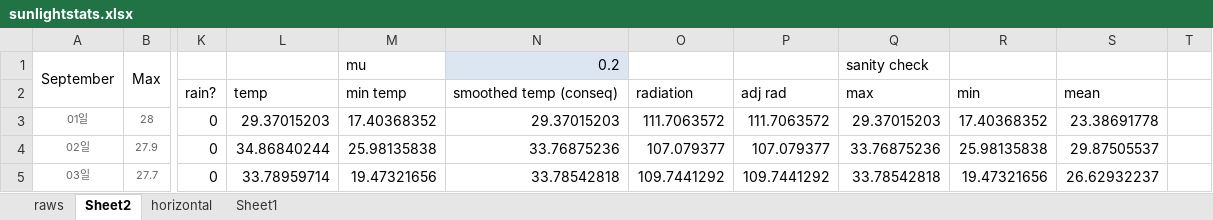
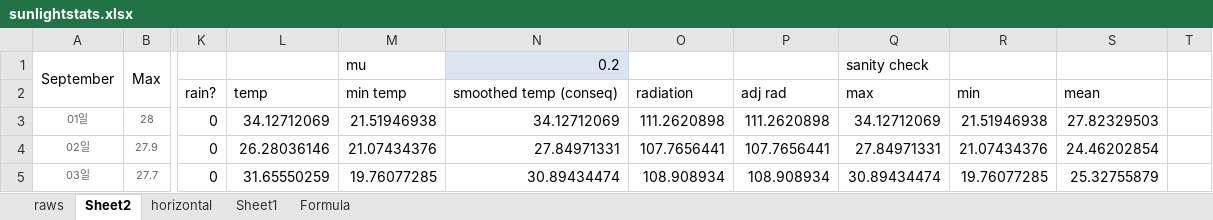
Before and after one commit to skairunner/PlantSim, an Excel workbook: Design docs/sunlightstats.xlsx, sheet Sheet2, drawn as a sheet; only a part is shown, gaps mark what is left out; values as stored, in another font and other column widths than the file's, no borders; charts and pictures not drawn; the diff covers the shown part only; the diff names each change by its address in the sheet, - before the commit and + after, or states it on an @@ line.

```diff
--- a/Design docs/sunlightstats.xlsx (sheet Sheet2)
+++ b/Design docs/sunlightstats.xlsx (sheet Sheet2)
+sheet tab: Formula
-L3: 29.37015203
+L3: 34.12712069
-M3 (mu): 17.40368352
+M3 (mu): 21.51946938
-N3 (0.2): 29.37015203
+N3 (0.2): 34.12712069
-O3: 111.7063572
+O3: 111.2620898
-P3: 111.7063572
+P3: 111.2620898
-Q3 (sanity check): 29.37015203
+Q3 (sanity check): 34.12712069
-R3: 17.40368352
+R3: 21.51946938
-S3: 23.38691778
+S3: 27.82329503
-L4: 34.86840244
+L4: 26.28036146
-M4 (mu): 25.98135838
+M4 (mu): 21.07434376
-N4 (0.2): 33.76875236
+N4 (0.2): 27.84971331
-O4: 107.079377
+O4: 107.7656441
-P4: 107.079377
+P4: 107.7656441
-Q4 (sanity check): 33.76875236
+Q4 (sanity check): 27.84971331
-R4: 25.98135838
+R4: 21.07434376
-S4: 29.87505537
+S4: 24.46202854
-L5: 33.78959714
+L5: 31.65550259
-M5 (mu): 19.47321656
+M5 (mu): 19.76077285
-N5 (0.2): 33.78542818
+N5 (0.2): 30.89434474
-O5: 109.7441292
+O5: 108.908934
-P5: 109.7441292
+P5: 108.908934
-Q5 (sanity check): 33.78542818
+Q5 (sanity check): 30.89434474
-R5: 19.47321656
+R5: 19.76077285
-S5: 26.62932237
+S5: 25.32755879
```
Also changed, not shown: 244 edited cells elsewhere in this sheet, charts or pictures, Design docs/plantsim prototyping.xlsx, Design docs/soil porosity and fc-wp.xlsx, 8 other files.
